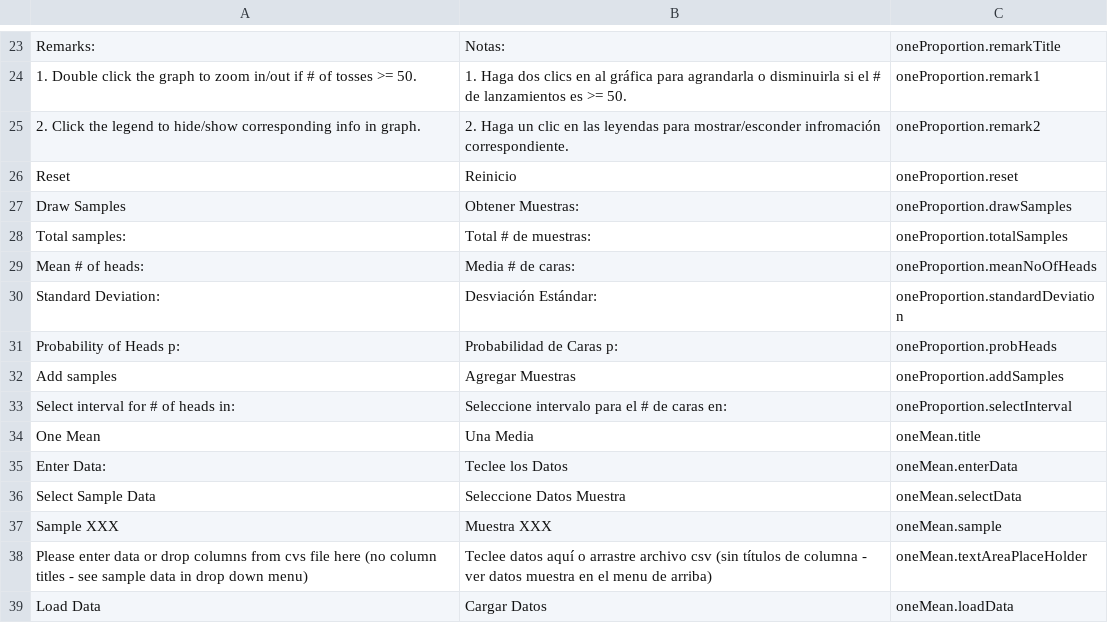
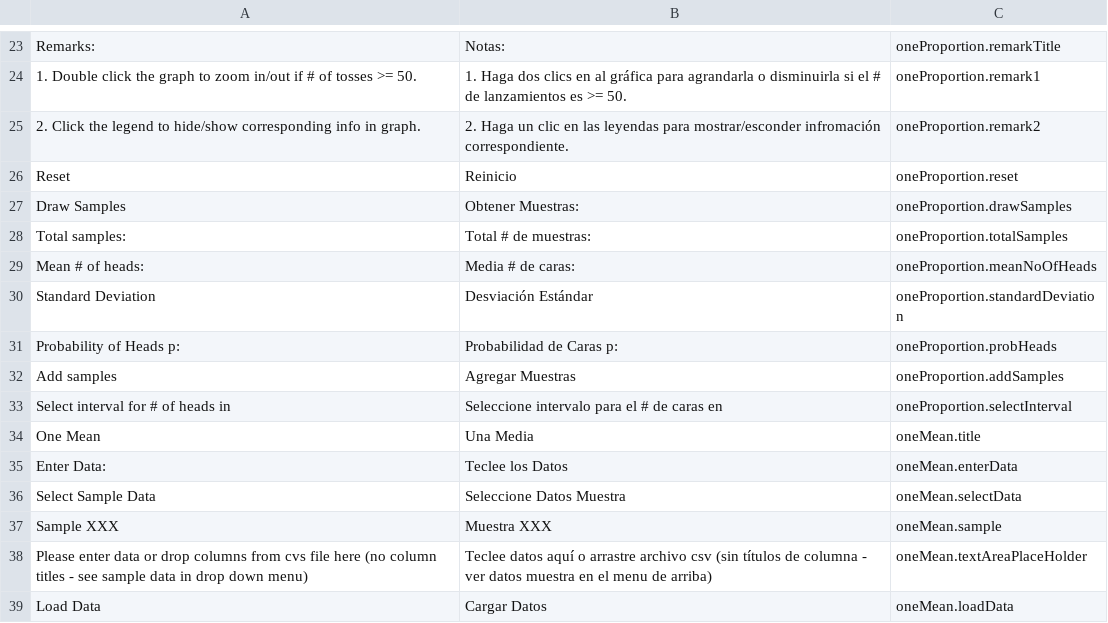
Before and after one commit to csus190teamtbd/SeniorProject, a CSV file: src/translationSource/translationData.csv, drawn as a sheet; only a part is shown, gaps mark what is left out.

```diff
--- a/src/translationSource/translationData.csv
+++ b/src/translationSource/translationData.csv
@@ -29,6 +29,6 @@ Total samples:	Total # de muestras:	oneProportion.totalSamples
 Mean # of heads:	Media # de caras:	oneProportion.meanNoOfHeads
-Standard Deviation:	Desviación Estándar:	oneProportion.standardDeviation
+Standard Deviation	Desviación Estándar	oneProportion.standardDeviation
 Probability of Heads p:	Probabilidad de Caras p:	oneProportion.probHeads
 Add samples	Agregar Muestras	oneProportion.addSamples
-Select interval for # of heads in:	Seleccione intervalo para el # de caras en:	oneProportion.selectInterval
+Select interval for # of heads in	Seleccione intervalo para el # de caras en	oneProportion.selectInterval
 One Mean	Una Media	oneMean.title
```
Also changed, not shown: 5 other files.
